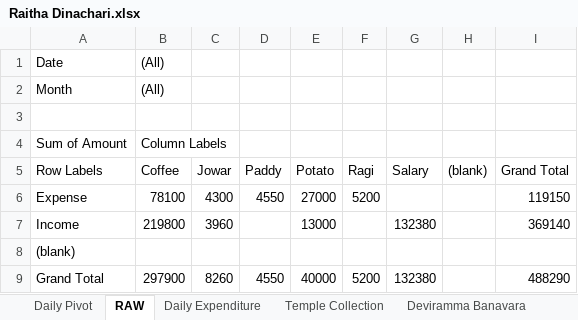
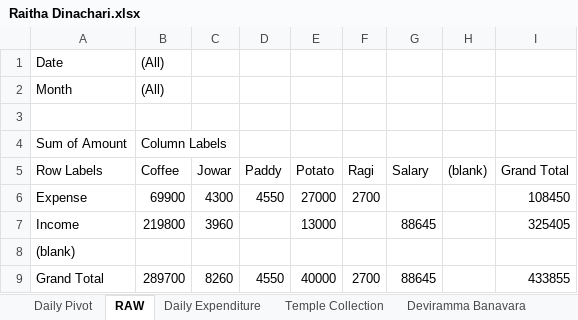
Before and after one commit to APP94815-ec-br/RaithaDinachari, an Excel workbook: Raitha Dinachari.xlsx, sheet RAW, drawn as a sheet; values as stored, in another font and other column widths than the file's, no borders; the diff names each change by its address in the sheet, - before the commit and + after, or states it on an @@ line.

```diff
--- a/Raitha Dinachari.xlsx (sheet RAW)
+++ b/Raitha Dinachari.xlsx (sheet RAW)
-B6 (Coffee): 78100
+B6 (Coffee): 69900
-F6 (Ragi): 5200
+F6 (Ragi): 2700
-I6 (Grand Total): 119150
+I6 (Grand Total): 108450
-G7 (Salary): 132380
+G7 (Salary): 88645
-I7 (Grand Total): 369140
+I7 (Grand Total): 325405
-B9 (Coffee): 297900
+B9 (Coffee): 289700
-F9 (Ragi): 5200
+F9 (Ragi): 2700
-G9 (Salary): 132380
+G9 (Salary): 88645
-I9 (Grand Total): 488290
+I9 (Grand Total): 433855
```
Also changed, not shown: sheet Daily Expenditure, sheet Daily Pivot, formulas that keep their value, hidden cells.
